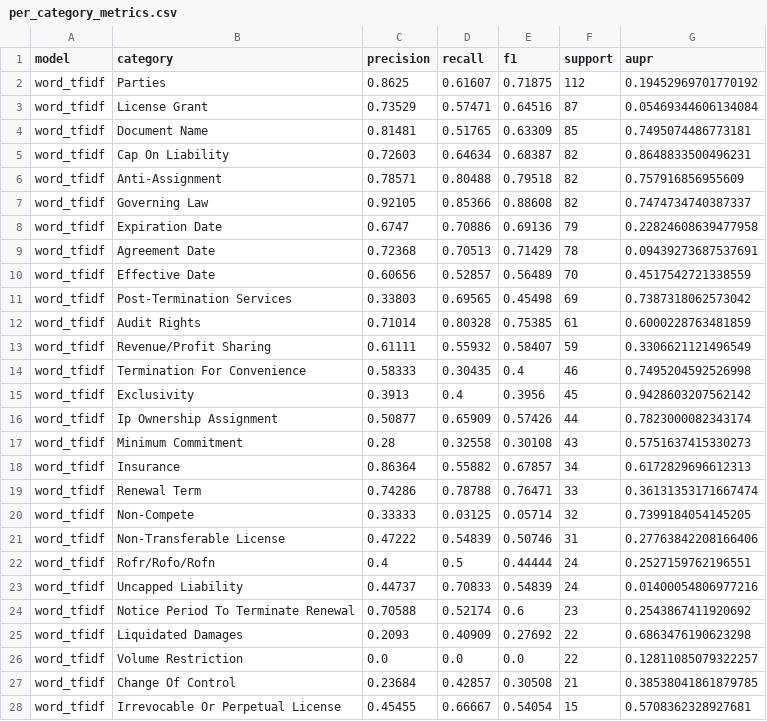
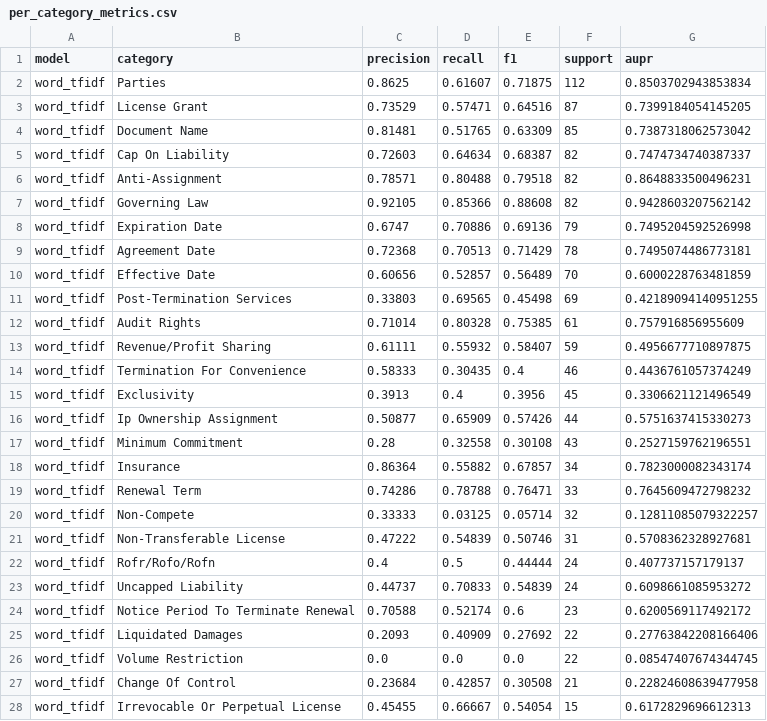
Before and after one commit to Break-Through-Tech/Accenture-1R-contract-review-challenge, a CSV file: results/architecture_suite_seed23/per_category_metrics.csv, drawn as a sheet; only a part is shown; the diff covers the shown part only.

```diff
--- a/results/architecture_suite_seed23/per_category_metrics.csv
+++ b/results/architecture_suite_seed23/per_category_metrics.csv
@@ -1,28 +1,28 @@
 model,category,precision,recall,f1,support,aupr
-word_tfidf,Parties,0.8625,0.61607,0.71875,112,0.19452969701770192
-word_tfidf,License Grant,0.73529,0.57471,0.64516,87,0.05469344606134084
-word_tfidf,Document Name,0.81481,0.51765,0.63309,85,0.7495074486773181
-word_tfidf,Cap On Liability,0.72603,0.64634,0.68387,82,0.8648833500496231
-word_tfidf,Anti-Assignment,0.78571,0.80488,0.79518,82,0.757916856955609
-word_tfidf,Governing Law,0.92105,0.85366,0.88608,82,0.7474734740387337
-word_tfidf,Expiration Date,0.6747,0.70886,0.69136,79,0.22824608639477958
-word_tfidf,Agreement Date,0.72368,0.70513,0.71429,78,0.09439273687537691
-word_tfidf,Effective Date,0.60656,0.52857,0.56489,70,0.4517542721338559
-word_tfidf,Post-Termination Services,0.33803,0.69565,0.45498,69,0.7387318062573042
-word_tfidf,Audit Rights,0.71014,0.80328,0.75385,61,0.6000228763481859
-word_tfidf,Revenue/Profit Sharing,0.61111,0.55932,0.58407,59,0.3306621121496549
-word_tfidf,Termination For Convenience,0.58333,0.30435,0.4,46,0.7495204592526998
-word_tfidf,Exclusivity,0.3913,0.4,0.3956,45,0.9428603207562142
-word_tfidf,Ip Ownership Assignment,0.50877,0.65909,0.57426,44,0.7823000082343174
-word_tfidf,Minimum Commitment,0.28,0.32558,0.30108,43,0.5751637415330273
-word_tfidf,Insurance,0.86364,0.55882,0.67857,34,0.6172829696612313
-word_tfidf,Renewal Term,0.74286,0.78788,0.76471,33,0.36131353171667474
-word_tfidf,Non-Compete,0.33333,0.03125,0.05714,32,0.7399184054145205
-word_tfidf,Non-Transferable License,0.47222,0.54839,0.50746,31,0.27763842208166406
-word_tfidf,Rofr/Rofo/Rofn,0.4,0.5,0.44444,24,0.2527159762196551
-word_tfidf,Uncapped Liability,0.44737,0.70833,0.54839,24,0.01400054806977216
-word_tfidf,Notice Period To Terminate Renewal,0.70588,0.52174,0.6,23,0.2543867411920692
-word_tfidf,Liquidated Damages,0.2093,0.40909,0.27692,22,0.6863476190623298
-word_tfidf,Volume Restriction,0.0,0.0,0.0,22,0.12811085079322257
-word_tfidf,Change Of Control,0.23684,0.42857,0.30508,21,0.38538041861879785
-word_tfidf,Irrevocable Or Perpetual License,0.45455,0.66667,0.54054,15,0.5708362328927681
+word_tfidf,Parties,0.8625,0.61607,0.71875,112,0.8503702943853834
+word_tfidf,License Grant,0.73529,0.57471,0.64516,87,0.7399184054145205
+word_tfidf,Document Name,0.81481,0.51765,0.63309,85,0.7387318062573042
+word_tfidf,Cap On Liability,0.72603,0.64634,0.68387,82,0.7474734740387337
+word_tfidf,Anti-Assignment,0.78571,0.80488,0.79518,82,0.8648833500496231
+word_tfidf,Governing Law,0.92105,0.85366,0.88608,82,0.9428603207562142
+word_tfidf,Expiration Date,0.6747,0.70886,0.69136,79,0.7495204592526998
+word_tfidf,Agreement Date,0.72368,0.70513,0.71429,78,0.7495074486773181
+word_tfidf,Effective Date,0.60656,0.52857,0.56489,70,0.6000228763481859
+word_tfidf,Post-Termination Services,0.33803,0.69565,0.45498,69,0.42189094140951255
+word_tfidf,Audit Rights,0.71014,0.80328,0.75385,61,0.757916856955609
+word_tfidf,Revenue/Profit Sharing,0.61111,0.55932,0.58407,59,0.4956677710897875
+word_tfidf,Termination For Convenience,0.58333,0.30435,0.4,46,0.4436761057374249
+word_tfidf,Exclusivity,0.3913,0.4,0.3956,45,0.3306621121496549
+word_tfidf,Ip Ownership Assignment,0.50877,0.65909,0.57426,44,0.5751637415330273
+word_tfidf,Minimum Commitment,0.28,0.32558,0.30108,43,0.2527159762196551
+word_tfidf,Insurance,0.86364,0.55882,0.67857,34,0.7823000082343174
+word_tfidf,Renewal Term,0.74286,0.78788,0.76471,33,0.7645609472798232
+word_tfidf,Non-Compete,0.33333,0.03125,0.05714,32,0.12811085079322257
+word_tfidf,Non-Transferable License,0.47222,0.54839,0.50746,31,0.5708362328927681
+word_tfidf,Rofr/Rofo/Rofn,0.4,0.5,0.44444,24,0.407737157179137
+word_tfidf,Uncapped Liability,0.44737,0.70833,0.54839,24,0.6098661085953272
+word_tfidf,Notice Period To Terminate Renewal,0.70588,0.52174,0.6,23,0.6200569117492172
+word_tfidf,Liquidated Damages,0.2093,0.40909,0.27692,22,0.27763842208166406
+word_tfidf,Volume Restriction,0.0,0.0,0.0,22,0.08547407674344745
+word_tfidf,Change Of Control,0.23684,0.42857,0.30508,21,0.22824608639477958
+word_tfidf,Irrevocable Or Perpetual License,0.45455,0.66667,0.54054,15,0.6172829696612313
```
Also changed, not shown: 173 edited cells elsewhere in this file, results/architecture_suite_seed17/per_category_metrics.csv, results/architecture_suite_seed42/per_category_metrics.csv, 21 other files.
